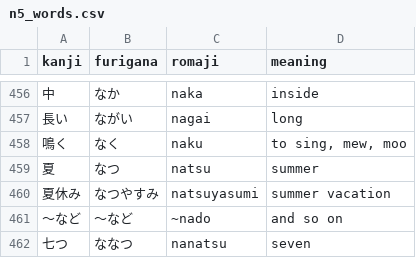
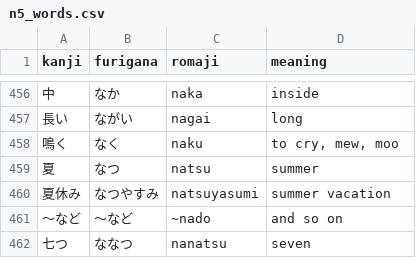
Before and after one commit to kpnn0100/japanese_learning_tool, a CSV file: resource/n5_words.csv, drawn as a sheet; only a part is shown, gaps mark what is left out.

Commit message:
fix wrong word

```diff
--- a/resource/n5_words.csv
+++ b/resource/n5_words.csv
@@ -457,3 +457,3 @@ kanji,furigana,romaji,meaning
 長い,ながい,nagai,long
-鳴く,なく,naku,"to sing, mew, moo"
+鳴く,なく,naku,"to cry, mew, moo"
 夏,なつ,natsu,summer
```
